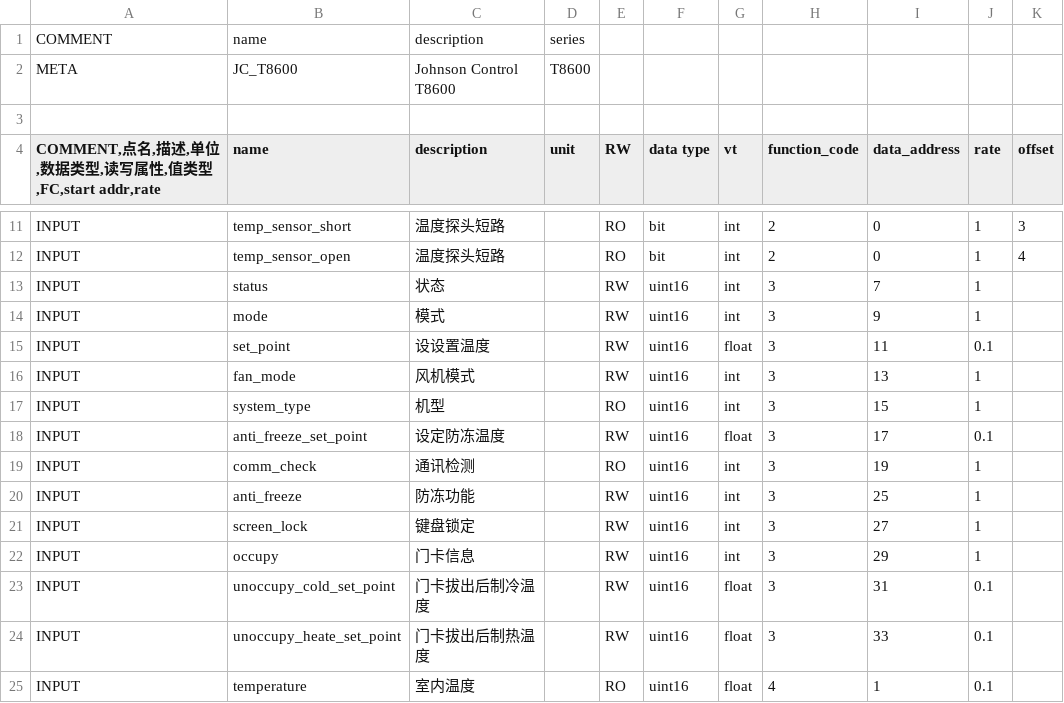
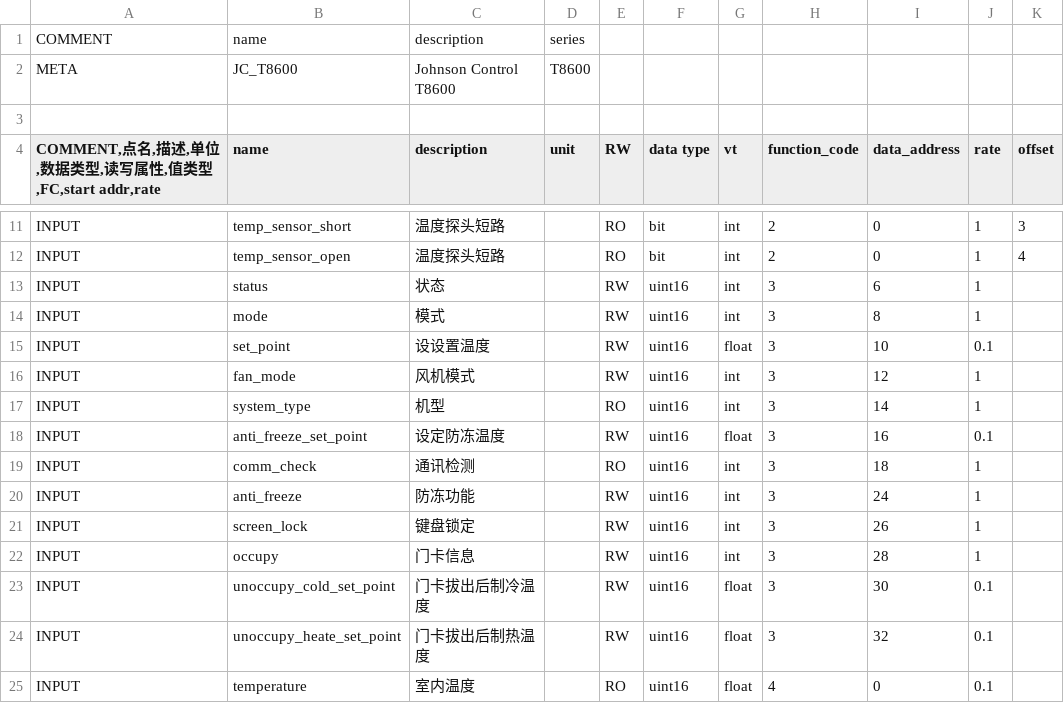
Before and after one commit to freeioe/freeioe_example_apps, a CSV file: modbus/master/tpl/T8600.csv, drawn as a sheet; only a part is shown, gaps mark what is left out.

Commit message:
update the data address to correct one

```diff
--- a/modbus/master/tpl/T8600.csv
+++ b/modbus/master/tpl/T8600.csv
@@ -12,14 +12,14 @@ INPUT,temp_sensor_short,温度探头短路,,RO,bit,int,2,0,1,3
 INPUT,temp_sensor_open,温度探头短路,,RO,bit,int,2,0,1,4
-INPUT,status,状态,,RW,uint16,int,3,7,1,
-INPUT,mode,模式,,RW,uint16,int,3,9,1,
-INPUT,set_point,设设置温度,,RW,uint16,float,3,11,0.1,
-INPUT,fan_mode,风机模式,,RW,uint16,int,3,13,1,
-INPUT,system_type,机型,,RO,uint16,int,3,15,1,
-INPUT,anti_freeze_set_point,设定防冻温度,,RW,uint16,float,3,17,0.1,
-INPUT,comm_check,通讯检测,,RO,uint16,int,3,19,1,
-INPUT,anti_freeze,防冻功能,,RW,uint16,int,3,25,1,
-INPUT,screen_lock,键盘锁定,,RW,uint16,int,3,27,1,
-INPUT,occupy,门卡信息,,RW,uint16,int,3,29,1,
-INPUT,unoccupy_cold_set_point,门卡拔出后制冷温度,,RW,uint16,float,3,31,0.1,
-INPUT,unoccupy_heate_set_point,门卡拔出后制热温度,,RW,uint16,float,3,33,0.1,
-INPUT,temperature,室内温度,,RO,uint16,float,4,1,0.1,
+INPUT,status,状态,,RW,uint16,int,3,6,1,
+INPUT,mode,模式,,RW,uint16,int,3,8,1,
+INPUT,set_point,设设置温度,,RW,uint16,float,3,10,0.1,
+INPUT,fan_mode,风机模式,,RW,uint16,int,3,12,1,
+INPUT,system_type,机型,,RO,uint16,int,3,14,1,
+INPUT,anti_freeze_set_point,设定防冻温度,,RW,uint16,float,3,16,0.1,
+INPUT,comm_check,通讯检测,,RO,uint16,int,3,18,1,
+INPUT,anti_freeze,防冻功能,,RW,uint16,int,3,24,1,
+INPUT,screen_lock,键盘锁定,,RW,uint16,int,3,26,1,
+INPUT,occupy,门卡信息,,RW,uint16,int,3,28,1,
+INPUT,unoccupy_cold_set_point,门卡拔出后制冷温度,,RW,uint16,float,3,30,0.1,
+INPUT,unoccupy_heate_set_point,门卡拔出后制热温度,,RW,uint16,float,3,32,0.1,
+INPUT,temperature,室内温度,,RO,uint16,float,4,0,0.1,
```
Also changed, not shown: modbus/master/tpl/TMS2100.csv, 1 other file.
